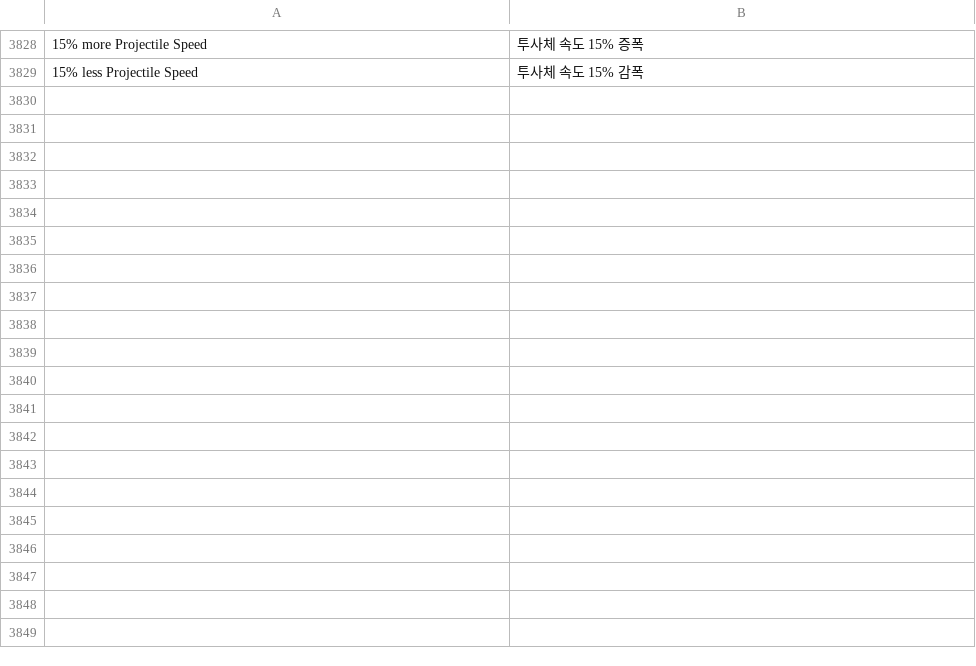
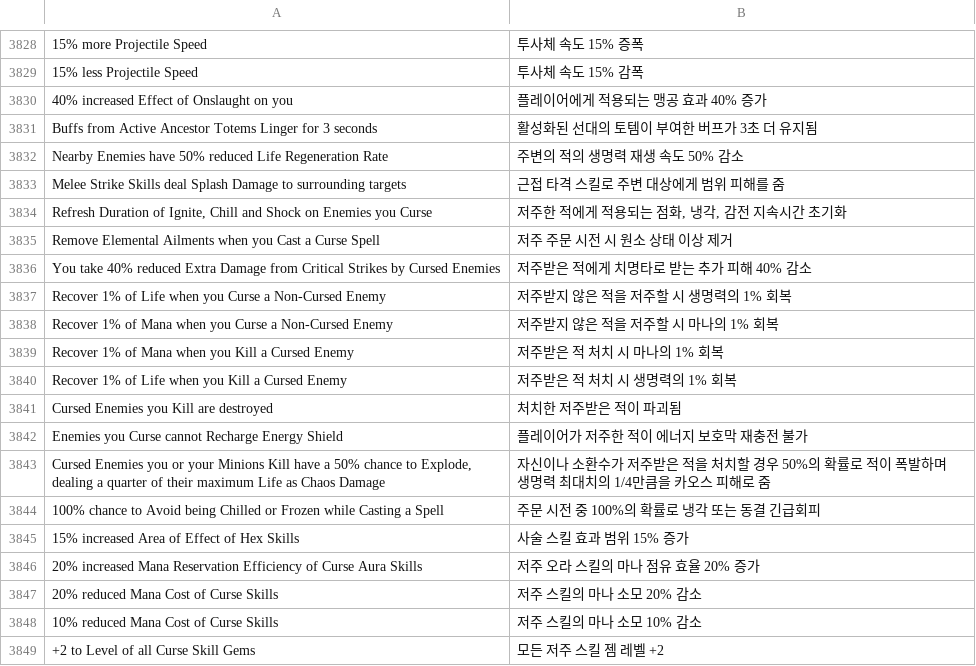
Before and after one commit to luensys/PoeCharm, a CSV file: PoeCharm/Pob/translate_kr/tree_sd.csv, drawn as a sheet; only a part is shown, gaps mark what is left out; the diff covers the shown part only; the diff names each change by its address in the sheet, - before the commit and + after, or states it on an @@ line.

```diff
--- a/PoeCharm/Pob/translate_kr/tree_sd.csv
+++ b/PoeCharm/Pob/translate_kr/tree_sd.csv
+row 3830: 40% increased Effect of Onslaught on you | 플레이어에게 적용되는 맹공 효과 40% 증가
+row 3831: Buffs from Active Ancestor Totems Linger for 3 seconds | 활성화된 선대의 토템이 부여한 버프가 3초 더 유지됨
+row 3832: Nearby Enemies have 50% reduced Life Regeneration Rate | 주변의 적의 생명력 재생 속도 50% 감소
+row 3833: Melee Strike Skills deal Splash Damage to surrounding targets | 근접 타격 스킬로 주변 대상에게 범위 피해를 줌
+row 3834: Refresh Duration of Ignite, Chill and Shock on Enemies you Curse | 저주한 적에게 적용되는 점화, 냉각, 감전 지속시간 초기화
+row 3835: Remove Elemental Ailments when you Cast a Curse Spell | 저주 주문 시전 시 원소 상태 이상 제거
+row 3836: You take 40% reduced Extra Damage from Critical Strikes by Cursed Enemies | 저주받은 적에게 치명타로 받는 추가 피해 40% 감소
+row 3837: Recover 1% of Life when you Curse a Non-Cursed Enemy | 저주받지 않은 적을 저주할 시 생명력의 1% 회복
+row 3838: Recover 1% of Mana when you Curse a Non-Cursed Enemy | 저주받지 않은 적을 저주할 시 마나의 1% 회복
+row 3839: Recover 1% of Mana when you Kill a Cursed Enemy | 저주받은 적 처치 시 마나의 1% 회복
+row 3840: Recover 1% of Life when you Kill a Cursed Enemy | 저주받은 적 처치 시 생명력의 1% 회복
+row 3841: Cursed Enemies you Kill are destroyed | 처치한 저주받은 적이 파괴됨
+row 3842: Enemies you Curse cannot Recharge Energy Shield | 플레이어가 저주한 적이 에너지 보호막 재충전 불가
+row 3843: Cursed Enemies you or your Minions Kill have a 50% chance to Explode, dealing a quarter of their maximum Life as Chaos Damage | 자신이나 소환수가 저주받은 적을 처치할 경우 50%의 확률로 적이 폭발하며 생명력 최대치의 1/4만큼을 카오스 피해로 줌
+row 3844: 100% chance to Avoid being Chilled or Frozen while Casting a Spell | 주문 시전 중 100%의 확률로 냉각 또는 동결 긴급회피
+row 3845: 15% increased Area of Effect of Hex Skills | 사술 스킬 효과 범위 15% 증가
+row 3846: 20% increased Mana Reservation Efficiency of Curse Aura Skills | 저주 오라 스킬의 마나 점유 효율 20% 증가
+row 3847: 20% reduced Mana Cost of Curse Skills | 저주 스킬의 마나 소모 20% 감소
+row 3848: 10% reduced Mana Cost of Curse Skills | 저주 스킬의 마나 소모 10% 감소
+row 3849: +2 to Level of all Curse Skill Gems | 모든 저주 스킬 젬 레벨 +2
```
Also changed, not shown: 27 added rows and 36 edited cells elsewhere in this file, PoeCharm/Pob/translate_kr/Items_Gems.txt.csv, PoeCharm/Pob/translate_kr/Uniques.txt.csv, 7 other files.
